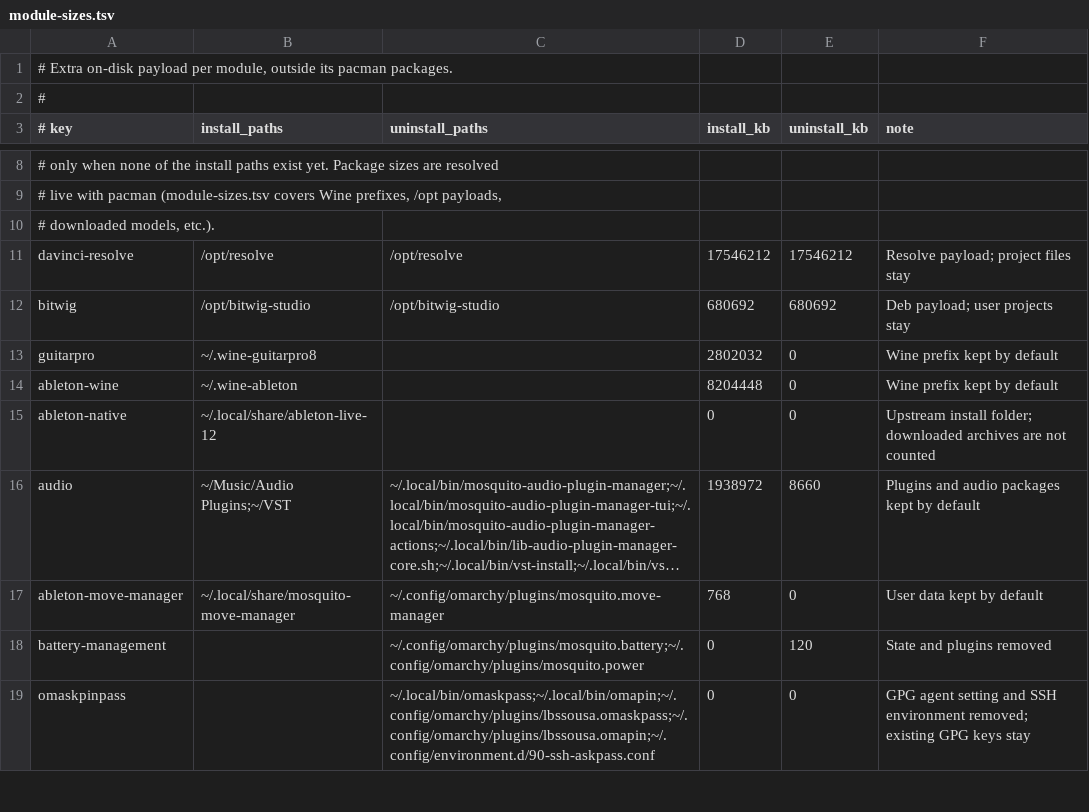
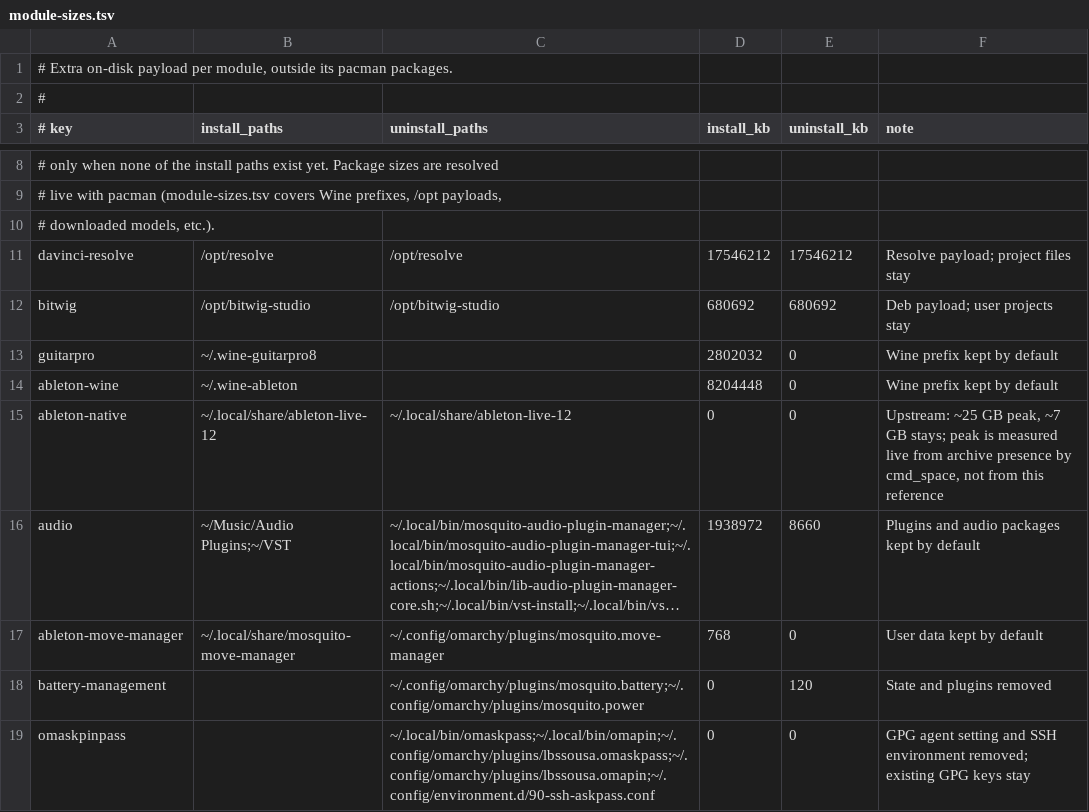
Before and after one commit to kepalegars/mosquitOmarchy, a TSV file: code/main tui/module-sizes.tsv, drawn as a sheet; only a part is shown, gaps mark what is left out; long unchanged cells end in …; the diff names each change by its address in the sheet, - before the commit and + after, or states it on an @@ line.

Commit message:
Show real disk requirement for native Ableton
The confirm now uses upstream Live 12 figures (25 GB peak, 13 GB with the program in, 1 GB with content) and adds the two archive downloads only while they are missing. The install preflight and docs use the same numbers.

```diff
--- a/code/main tui/module-sizes.tsv
+++ b/code/main tui/module-sizes.tsv
-C15 (uninstall_paths): (empty)
+C15 (uninstall_paths): ~/.local/share/ableton-live-12
-F15 (note): Upstream install folder; downloaded archives are not counted
+F15 (note): Upstream: ~25 GB peak, ~7 GB stays; peak is measured live from archive presence by cmd_space, not from this reference
```
Also changed, not shown: 5 other files.
